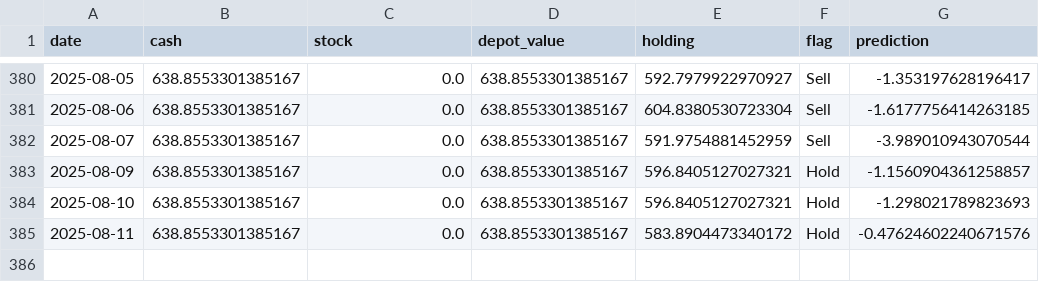
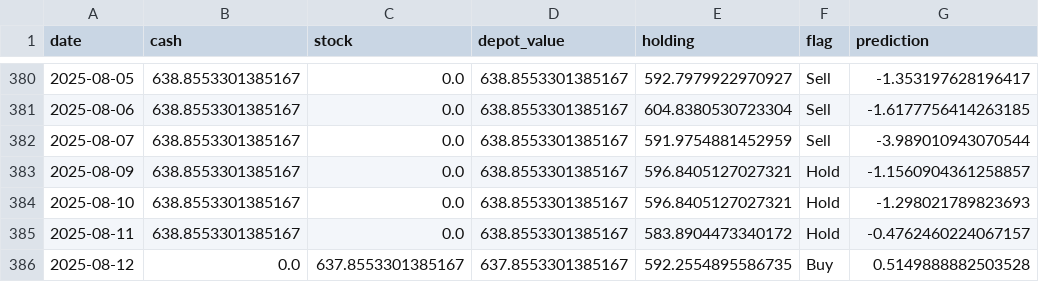
Before and after one commit to CastIehard/Stock-Prediction-AI, a CSV file: Stocks/Adobe/depot.csv, drawn as a sheet; only a part is shown, gaps mark what is left out.

```diff
--- a/Stocks/Adobe/depot.csv
+++ b/Stocks/Adobe/depot.csv
@@ -384,2 +384,3 @@ date,cash,stock,depot_value,holding,flag,prediction
 2025-08-10,638.8553301385167,0.0,638.8553301385167,596.8405127027321,Hold,-1.298021789823693
-2025-08-11,638.8553301385167,0.0,638.8553301385167,583.8904473340172,Hold,-0.47624602240671576
+2025-08-11,638.8553301385167,0.0,638.8553301385167,583.8904473340172,Hold,-0.4762460224067157
+2025-08-12,0.0,637.8553301385167,637.8553301385167,592.2554895586735,Buy,0.5149888882503528
```
Also changed, not shown: Stocks/Verizon/depot.csv, 2 other files.
